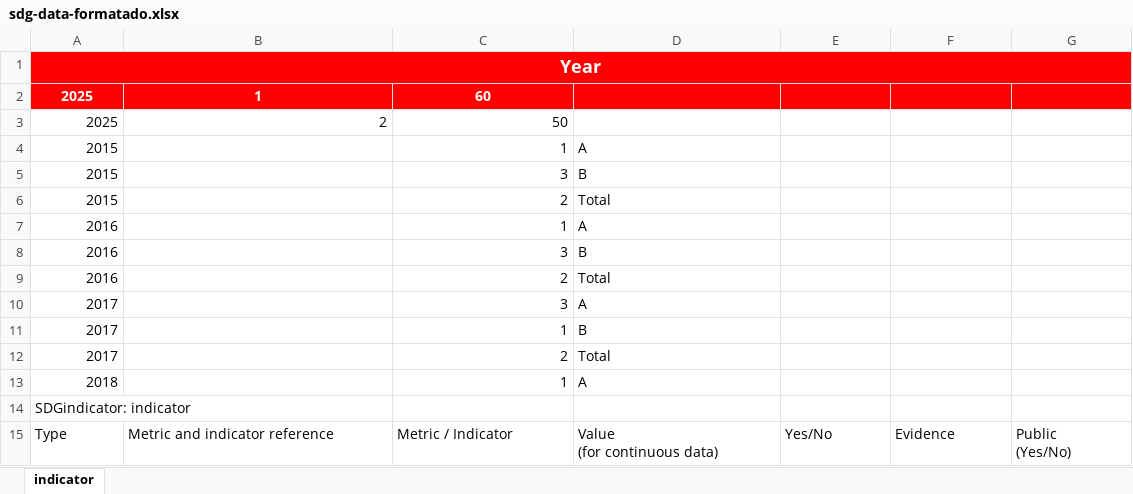
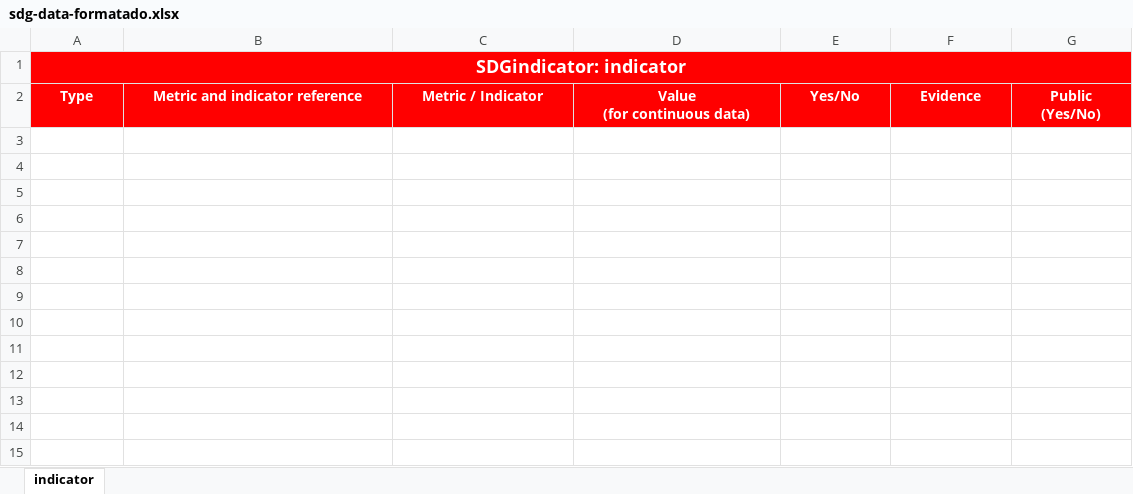
Before and after one commit to sdg-uem-test/data, an Excel workbook: scripts/excel/sdg-data-formatado.xlsx, sheet indicator, drawn as a sheet; values as stored, in another font and other column widths than the file's, no borders; removed rows and columns are numbered as before the commit, all else as after; the diff names each change by its address in the sheet, - before the commit and + after, or states it on an @@ line.

```diff
--- a/scripts/excel/sdg-data-formatado.xlsx (sheet indicator)
+++ b/scripts/excel/sdg-data-formatado.xlsx (sheet indicator)
-row 1: Year
-row 2: 2025 | 1 | 60
-row 3: 2025 | 2 | 50
-row 4: 2015 |  | 1 | A
-row 5: 2015 |  | 3 | B
-row 6: 2015 |  | 2 | Total
-row 7: 2016 |  | 1 | A
-row 8: 2016 |  | 3 | B
-row 9: 2016 |  | 2 | Total
-row 10: 2017 |  | 3 | A
-row 11: 2017 |  | 1 | B
-row 12: 2017 |  | 2 | Total
-row 13: 2018 |  | 1 | A
@@ A1 fill: none → #FF0000, bold: off → on, text colour: black → #FFFFFF, alignment: left → center, text size: larger @@
+A1:G1 merged
@@ A2:G2 fill: none → #FF0000, bold: off → on, text colour: black → #FFFFFF, alignment: left → center @@
```
